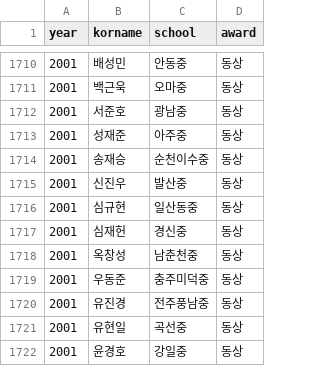
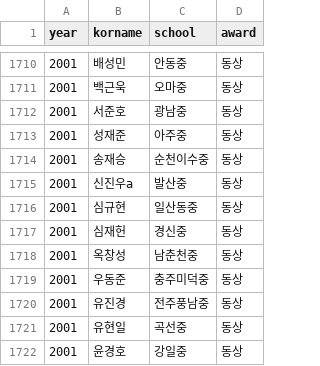
Before and after one commit to imo-korea/imo-korea.github.io, a CSV file: _data/kmoj-korea.csv, drawn as a sheet; only a part is shown, gaps mark what is left out.

```diff
--- a/_data/kmoj-korea.csv
+++ b/_data/kmoj-korea.csv
@@ -1714,3 +1714,3 @@ year,korname,school,award
 2001,송재승,순천이수중,동상
-2001,신진우,발산중,동상
+2001,신진우a,발산중,동상
 2001,심규현,일산동중,동상
```
Also changed, not shown: _data/people.csv, 1 other file.
